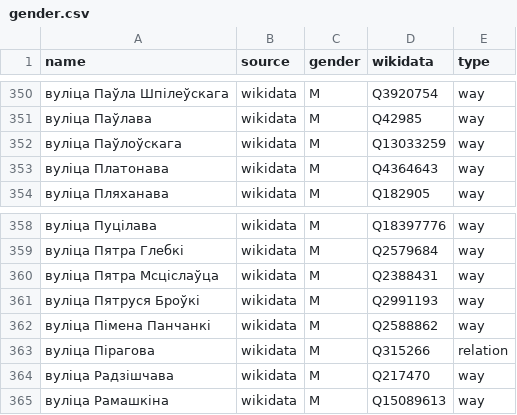
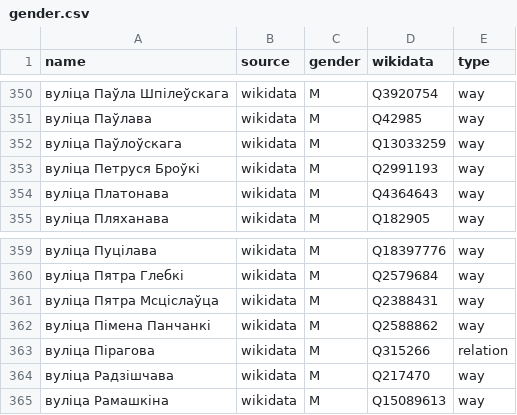
Before and after one commit to EqualStreetNames/equalstreetnames-minsk, a CSV file: data/gender.csv, drawn as a sheet; only a part is shown, gaps mark what is left out; removed rows and columns are numbered as before the commit, all else as after; the diff names each change by its address in the sheet, - before the commit and + after, or states it on an @@ line.

```diff
--- a/data/gender.csv
+++ b/data/gender.csv
+row 353: вуліца Петруся Броўкі | wikidata | M | Q2991193 | way
-row 361: вуліца Пятруся Броўкі | wikidata | M | Q2991193 | way
```
Also changed, not shown: 4 other files.
